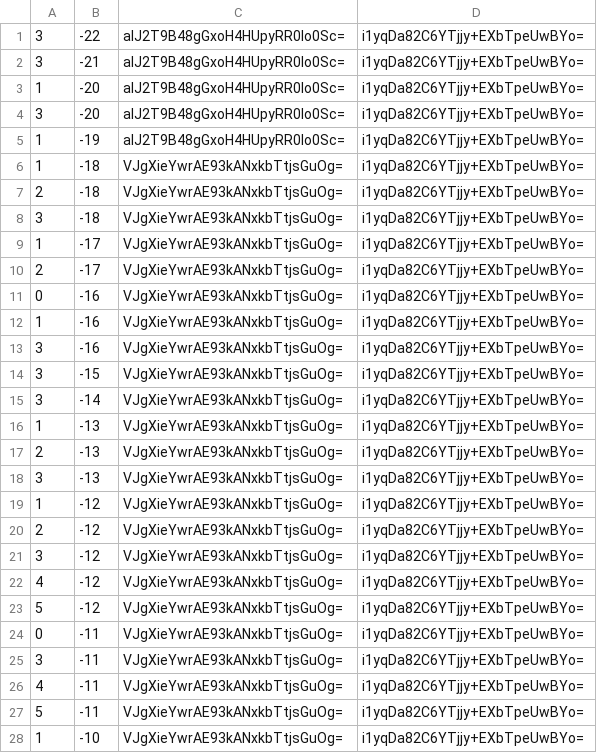
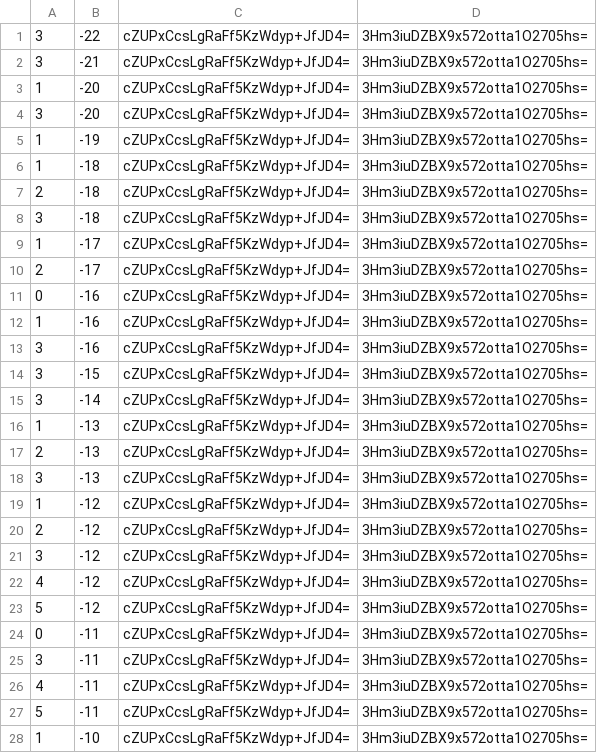
Before and after one commit to counterfitninja/chilled-end, a CSV file: tiles/zoom.-1/metadata/k.0.-1.csv, drawn as a sheet; only a part is shown; the diff covers the shown part only.

```diff
--- a/tiles/zoom.-1/metadata/k.0.-1.csv
+++ b/tiles/zoom.-1/metadata/k.0.-1.csv
@@ -1,28 +1,28 @@
-3,-22,alJ2T9B48gGxoH4HUpyRR0Io0Sc=,i1yqDa82C6YTjjy+EXbTpeUwBYo=
-3,-21,alJ2T9B48gGxoH4HUpyRR0Io0Sc=,i1yqDa82C6YTjjy+EXbTpeUwBYo=
-1,-20,alJ2T9B48gGxoH4HUpyRR0Io0Sc=,i1yqDa82C6YTjjy+EXbTpeUwBYo=
-3,-20,alJ2T9B48gGxoH4HUpyRR0Io0Sc=,i1yqDa82C6YTjjy+EXbTpeUwBYo=
-1,-19,alJ2T9B48gGxoH4HUpyRR0Io0Sc=,i1yqDa82C6YTjjy+EXbTpeUwBYo=
-1,-18,VJgXieYwrAE93kANxkbTtjsGuOg=,i1yqDa82C6YTjjy+EXbTpeUwBYo=
-2,-18,VJgXieYwrAE93kANxkbTtjsGuOg=,i1yqDa82C6YTjjy+EXbTpeUwBYo=
-3,-18,VJgXieYwrAE93kANxkbTtjsGuOg=,i1yqDa82C6YTjjy+EXbTpeUwBYo=
-1,-17,VJgXieYwrAE93kANxkbTtjsGuOg=,i1yqDa82C6YTjjy+EXbTpeUwBYo=
-2,-17,VJgXieYwrAE93kANxkbTtjsGuOg=,i1yqDa82C6YTjjy+EXbTpeUwBYo=
-0,-16,VJgXieYwrAE93kANxkbTtjsGuOg=,i1yqDa82C6YTjjy+EXbTpeUwBYo=
-1,-16,VJgXieYwrAE93kANxkbTtjsGuOg=,i1yqDa82C6YTjjy+EXbTpeUwBYo=
-3,-16,VJgXieYwrAE93kANxkbTtjsGuOg=,i1yqDa82C6YTjjy+EXbTpeUwBYo=
-3,-15,VJgXieYwrAE93kANxkbTtjsGuOg=,i1yqDa82C6YTjjy+EXbTpeUwBYo=
-3,-14,VJgXieYwrAE93kANxkbTtjsGuOg=,i1yqDa82C6YTjjy+EXbTpeUwBYo=
-1,-13,VJgXieYwrAE93kANxkbTtjsGuOg=,i1yqDa82C6YTjjy+EXbTpeUwBYo=
-2,-13,VJgXieYwrAE93kANxkbTtjsGuOg=,i1yqDa82C6YTjjy+EXbTpeUwBYo=
-3,-13,VJgXieYwrAE93kANxkbTtjsGuOg=,i1yqDa82C6YTjjy+EXbTpeUwBYo=
-1,-12,VJgXieYwrAE93kANxkbTtjsGuOg=,i1yqDa82C6YTjjy+EXbTpeUwBYo=
-2,-12,VJgXieYwrAE93kANxkbTtjsGuOg=,i1yqDa82C6YTjjy+EXbTpeUwBYo=
-3,-12,VJgXieYwrAE93kANxkbTtjsGuOg=,i1yqDa82C6YTjjy+EXbTpeUwBYo=
-4,-12,VJgXieYwrAE93kANxkbTtjsGuOg=,i1yqDa82C6YTjjy+EXbTpeUwBYo=
-5,-12,VJgXieYwrAE93kANxkbTtjsGuOg=,i1yqDa82C6YTjjy+EXbTpeUwBYo=
-0,-11,VJgXieYwrAE93kANxkbTtjsGuOg=,i1yqDa82C6YTjjy+EXbTpeUwBYo=
-3,-11,VJgXieYwrAE93kANxkbTtjsGuOg=,i1yqDa82C6YTjjy+EXbTpeUwBYo=
-4,-11,VJgXieYwrAE93kANxkbTtjsGuOg=,i1yqDa82C6YTjjy+EXbTpeUwBYo=
-5,-11,VJgXieYwrAE93kANxkbTtjsGuOg=,i1yqDa82C6YTjjy+EXbTpeUwBYo=
-1,-10,VJgXieYwrAE93kANxkbTtjsGuOg=,i1yqDa82C6YTjjy+EXbTpeUwBYo=
+3,-22,cZUPxCcsLgRaFf5KzWdyp+JfJD4=,3Hm3iuDZBX9x572otta1O2705hs=
+3,-21,cZUPxCcsLgRaFf5KzWdyp+JfJD4=,3Hm3iuDZBX9x572otta1O2705hs=
+1,-20,cZUPxCcsLgRaFf5KzWdyp+JfJD4=,3Hm3iuDZBX9x572otta1O2705hs=
+3,-20,cZUPxCcsLgRaFf5KzWdyp+JfJD4=,3Hm3iuDZBX9x572otta1O2705hs=
+1,-19,cZUPxCcsLgRaFf5KzWdyp+JfJD4=,3Hm3iuDZBX9x572otta1O2705hs=
+1,-18,cZUPxCcsLgRaFf5KzWdyp+JfJD4=,3Hm3iuDZBX9x572otta1O2705hs=
+2,-18,cZUPxCcsLgRaFf5KzWdyp+JfJD4=,3Hm3iuDZBX9x572otta1O2705hs=
+3,-18,cZUPxCcsLgRaFf5KzWdyp+JfJD4=,3Hm3iuDZBX9x572otta1O2705hs=
+1,-17,cZUPxCcsLgRaFf5KzWdyp+JfJD4=,3Hm3iuDZBX9x572otta1O2705hs=
+2,-17,cZUPxCcsLgRaFf5KzWdyp+JfJD4=,3Hm3iuDZBX9x572otta1O2705hs=
+0,-16,cZUPxCcsLgRaFf5KzWdyp+JfJD4=,3Hm3iuDZBX9x572otta1O2705hs=
+1,-16,cZUPxCcsLgRaFf5KzWdyp+JfJD4=,3Hm3iuDZBX9x572otta1O2705hs=
+3,-16,cZUPxCcsLgRaFf5KzWdyp+JfJD4=,3Hm3iuDZBX9x572otta1O2705hs=
+3,-15,cZUPxCcsLgRaFf5KzWdyp+JfJD4=,3Hm3iuDZBX9x572otta1O2705hs=
+3,-14,cZUPxCcsLgRaFf5KzWdyp+JfJD4=,3Hm3iuDZBX9x572otta1O2705hs=
+1,-13,cZUPxCcsLgRaFf5KzWdyp+JfJD4=,3Hm3iuDZBX9x572otta1O2705hs=
+2,-13,cZUPxCcsLgRaFf5KzWdyp+JfJD4=,3Hm3iuDZBX9x572otta1O2705hs=
+3,-13,cZUPxCcsLgRaFf5KzWdyp+JfJD4=,3Hm3iuDZBX9x572otta1O2705hs=
+1,-12,cZUPxCcsLgRaFf5KzWdyp+JfJD4=,3Hm3iuDZBX9x572otta1O2705hs=
+2,-12,cZUPxCcsLgRaFf5KzWdyp+JfJD4=,3Hm3iuDZBX9x572otta1O2705hs=
+3,-12,cZUPxCcsLgRaFf5KzWdyp+JfJD4=,3Hm3iuDZBX9x572otta1O2705hs=
+4,-12,cZUPxCcsLgRaFf5KzWdyp+JfJD4=,3Hm3iuDZBX9x572otta1O2705hs=
+5,-12,cZUPxCcsLgRaFf5KzWdyp+JfJD4=,3Hm3iuDZBX9x572otta1O2705hs=
+0,-11,cZUPxCcsLgRaFf5KzWdyp+JfJD4=,3Hm3iuDZBX9x572otta1O2705hs=
+3,-11,cZUPxCcsLgRaFf5KzWdyp+JfJD4=,3Hm3iuDZBX9x572otta1O2705hs=
+4,-11,cZUPxCcsLgRaFf5KzWdyp+JfJD4=,3Hm3iuDZBX9x572otta1O2705hs=
+5,-11,cZUPxCcsLgRaFf5KzWdyp+JfJD4=,3Hm3iuDZBX9x572otta1O2705hs=
+1,-10,cZUPxCcsLgRaFf5KzWdyp+JfJD4=,3Hm3iuDZBX9x572otta1O2705hs=
```
Also changed, not shown: 144 edited cells elsewhere in this file, tiles/zoom.-1/metadata/k.-1.-1.csv, tiles/zoom.-1/metadata/k.-1.0.csv, 32 other files.
